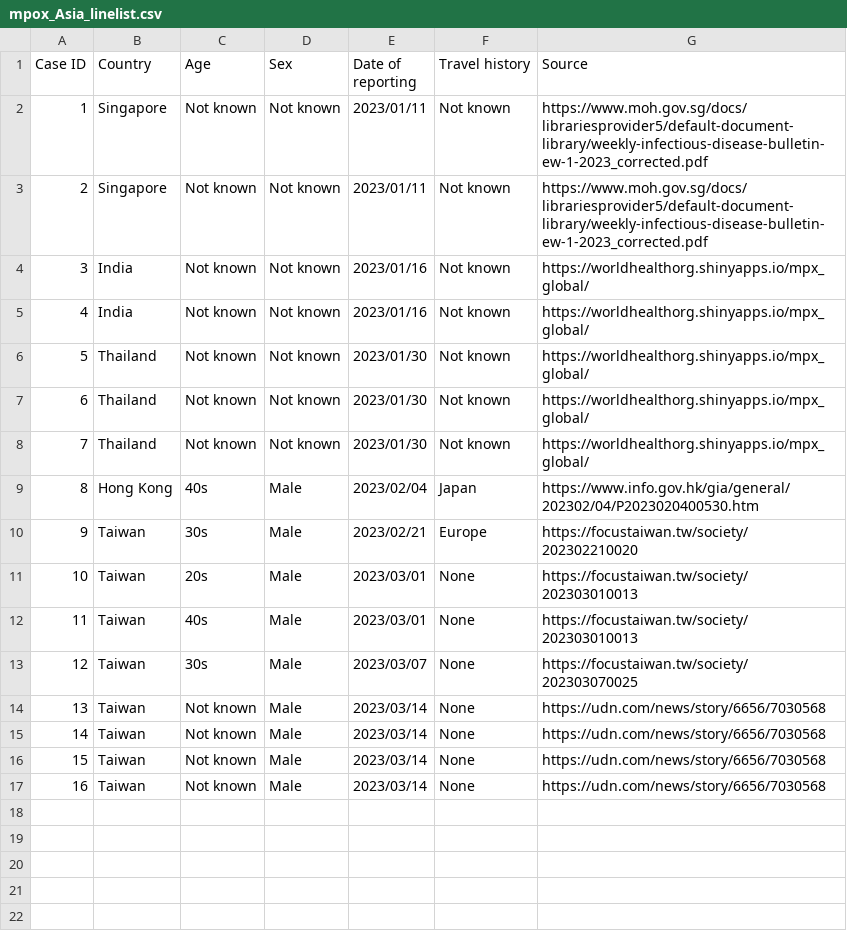
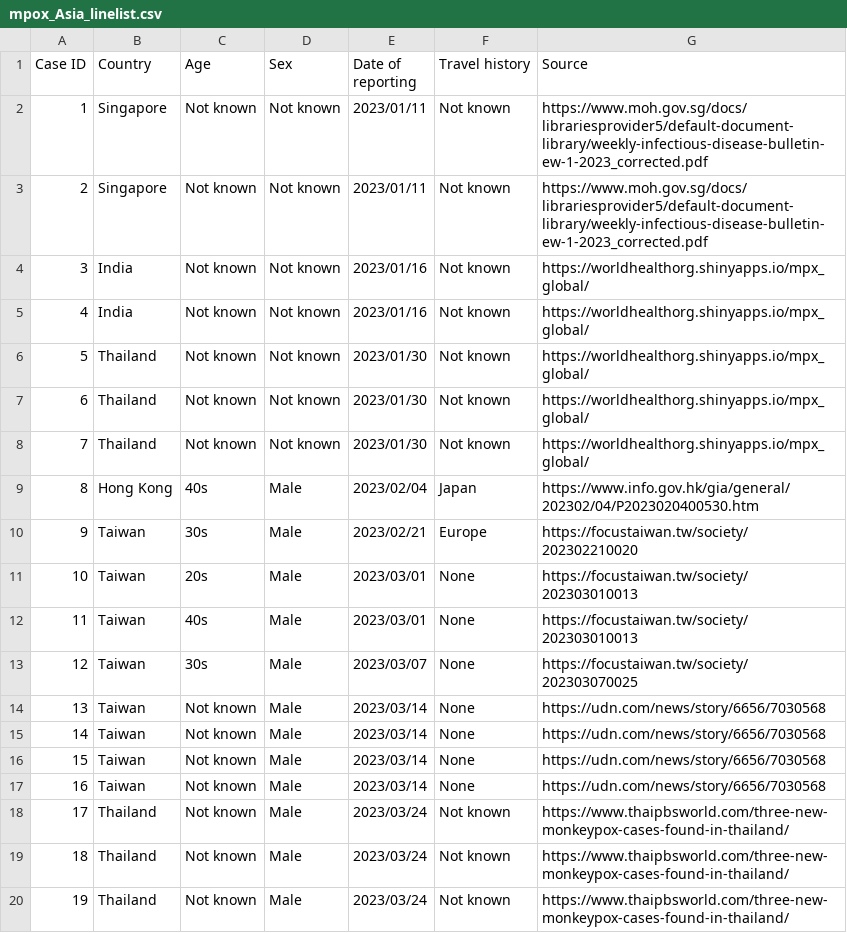
Before and after one commit to akira-endo/mpox_emergenceJapan, a CSV file: data/incidence_Asia/mpox_Asia_linelist.csv, drawn as a sheet; the diff names each change by its address in the sheet, - before the commit and + after, or states it on an @@ line.

Commit message:
Updated Asian linelist_30Mar2023

```diff
--- a/data/incidence_Asia/mpox_Asia_linelist.csv
+++ b/data/incidence_Asia/mpox_Asia_linelist.csv
+row 18: 17 | Thailand | Not known | Male | 2023/03/24 | Not known | https://www.thaipbsworld.com/three-new-monkeypox-cases-found-in-thailand/
+row 19: 18 | Thailand | Not known | Male | 2023/03/24 | Not known | https://www.thaipbsworld.com/three-new-monkeypox-cases-found-in-thailand/
+row 20: 19 | Thailand | Not known | Male | 2023/03/24 | Not known | https://www.thaipbsworld.com/three-new-monkeypox-cases-found-in-thailand/
```
